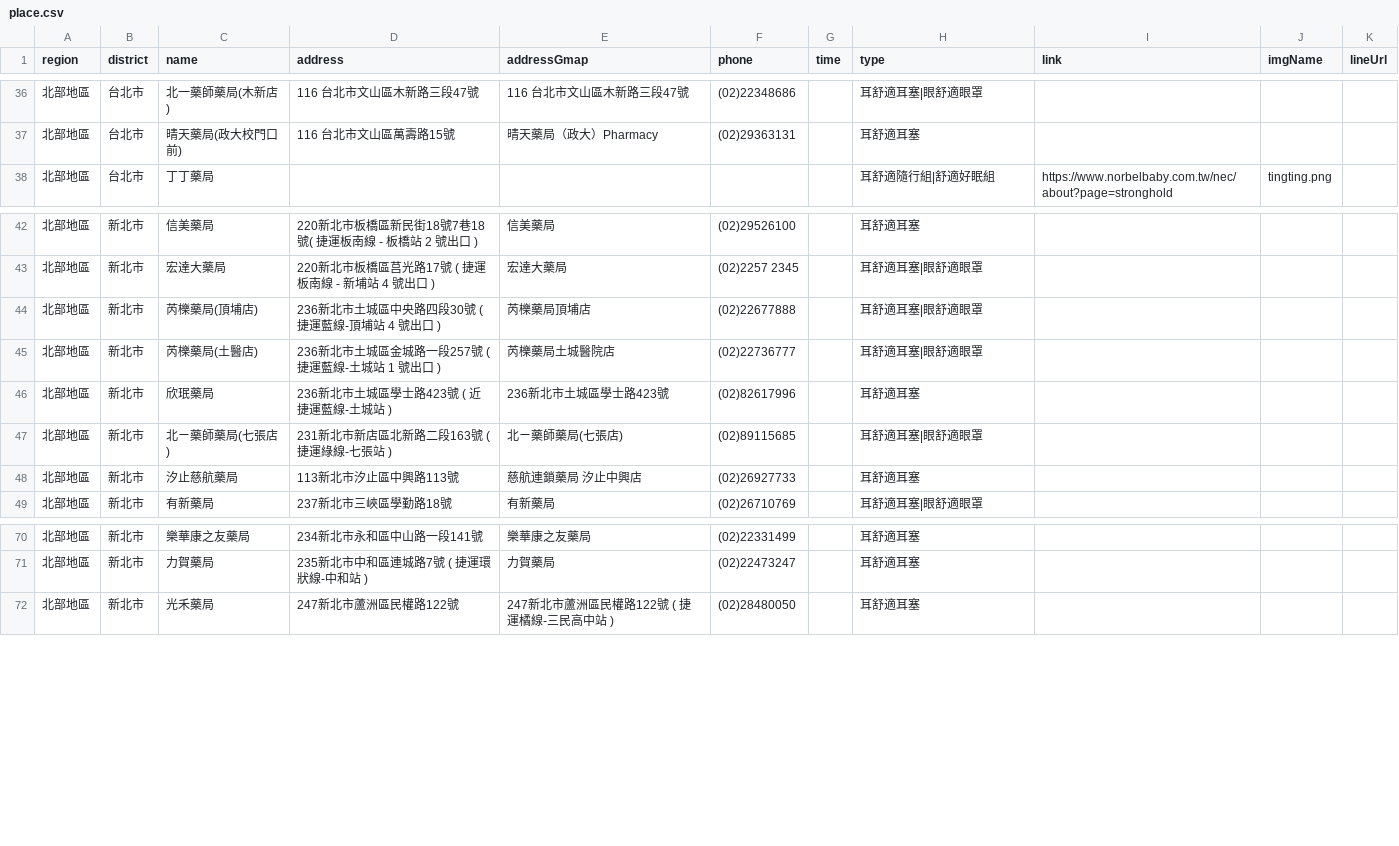
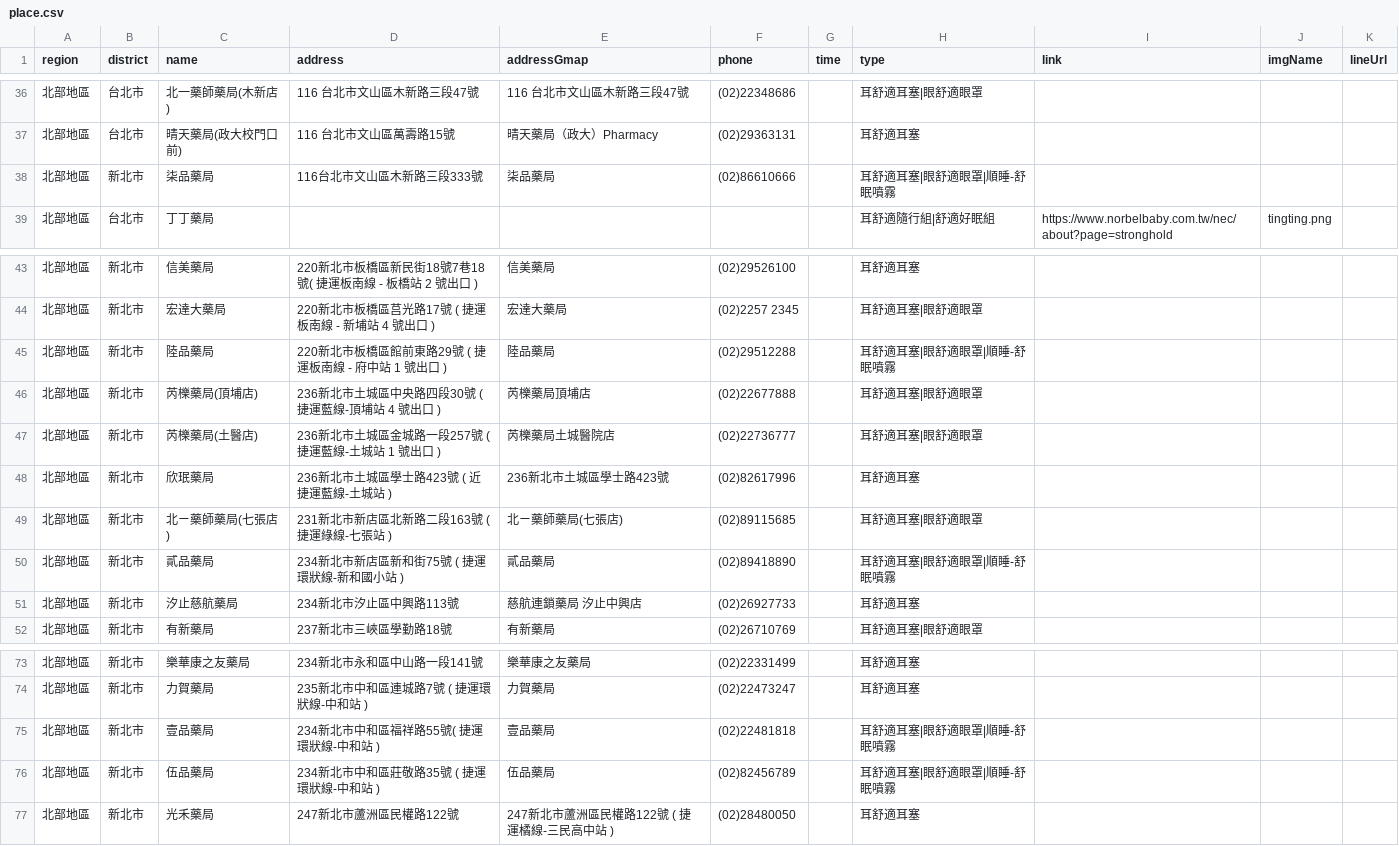
Before and after one commit to Jim-Chang/acousdea-sale-place-public, a CSV file: place/place.csv, drawn as a sheet; only a part is shown, gaps mark what is left out.

Commit message:
ddd

```diff
--- a/place/place.csv
+++ b/place/place.csv
@@ -37,2 +37,3 @@ region,district,name,address,addressGmap,phone,time,type,link,imgName,lineUrl
 北部地區,台北市,晴天藥局(政大校門口前),116 台北市文山區萬壽路15號, 晴天藥局（政大）Pharmacy ,(02)29363131,,耳舒適耳塞,,,
+北部地區,新北市,柒品藥局,116台北市文山區木新路三段333號,柒品藥局,(02)86610666,,耳舒適耳塞|眼舒適眼罩|順睡-舒眠噴霧,,
 北部地區,台北市,丁丁藥局,,,,,耳舒適隨行組|舒適好眠組,https://www.norbelbaby.com.tw/nec/about?page=stronghold,tingting.png,
@@ -43,2 +44,3 @@ region,district,name,address,addressGmap,phone,time,type,link,imgName,lineUrl
 北部地區,新北市,宏達大藥局,220新北市板橋區莒光路17號 ( 捷運板南線 - 新埔站 4 號出口 ),宏達大藥局,(02)2257 2345,,耳舒適耳塞|眼舒適眼罩,,,
+北部地區,新北市,陸品藥局,220新北市板橋區館前東路29號 ( 捷運板南線 - 府中站 1 號出口 ),陸品藥局,(02)29512288,,耳舒適耳塞|眼舒適眼罩|順睡-舒眠噴霧,,
 北部地區,新北市,芮櫟藥局(頂埔店),236新北市土城區中央路四段30號 ( 捷運藍線-頂埔站 4 號出口 ) ,芮櫟藥局頂埔店,(02)22677888,,耳舒適耳塞|眼舒適眼罩,,,
@@ -47,3 +49,4 @@ region,district,name,address,addressGmap,phone,time,type,link,imgName,lineUrl
 北部地區,新北市,北ㄧ藥師藥局(七張店),231新北市新店區北新路二段163號 ( 捷運綠線-七張站 ),北ㄧ藥師藥局(七張店),(02)89115685,,耳舒適耳塞|眼舒適眼罩,,,
-北部地區,新北市,汐止慈航藥局,113新北市汐止區中興路113號,慈航連鎖藥局 汐止中興店,(02)26927733,,耳舒適耳塞,,,
+北部地區,新北市,貳品藥局,234新北市新店區新和街75號 ( 捷運環狀線-新和國小站 ),貳品藥局,(02)89418890,,耳舒適耳塞|眼舒適眼罩|順睡-舒眠噴霧,,
+北部地區,新北市,汐止慈航藥局,234新北市汐止區中興路113號,慈航連鎖藥局 汐止中興店,(02)26927733,,耳舒適耳塞,,,
 北部地區,新北市,有新藥局,237新北市三峽區學勤路18號,有新藥局,(02)26710769,,耳舒適耳塞|眼舒適眼罩,,,
@@ -71,2 +74,4 @@ region,district,name,address,addressGmap,phone,time,type,link,imgName,lineUrl
 北部地區,新北市,力賀藥局,235新北市中和區連城路7號 ( 捷運環狀線-中和站 ),力賀藥局,(02)22473247,,耳舒適耳塞,,,
+北部地區,新北市,壹品藥局,234新北市中和區福祥路55號( 捷運環狀線-中和站 ),壹品藥局,(02)22481818,,耳舒適耳塞|眼舒適眼罩|順睡-舒眠噴霧,,
+北部地區,新北市,伍品藥局,234新北市中和區莊敬路35號 ( 捷運環狀線-中和站 ) ,伍品藥局,(02)82456789,,耳舒適耳塞|眼舒適眼罩|順睡-舒眠噴霧,,
 北部地區,新北市,光禾藥局,247新北市蘆洲區民權路122號,247新北市蘆洲區民權路122號 ( 捷運橘線-三民高中站 ),(02)28480050,,耳舒適耳塞,,,
```
